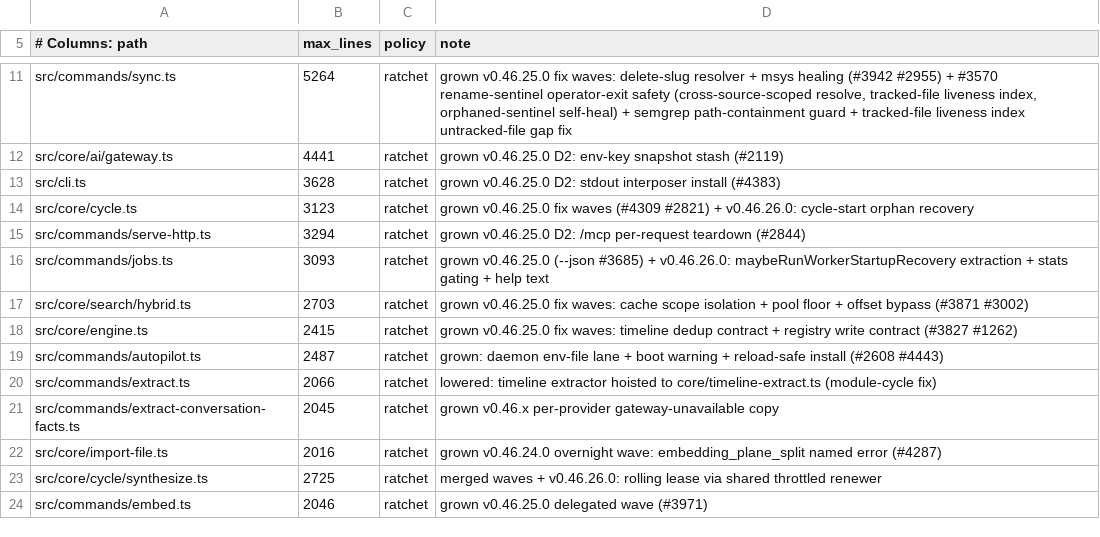
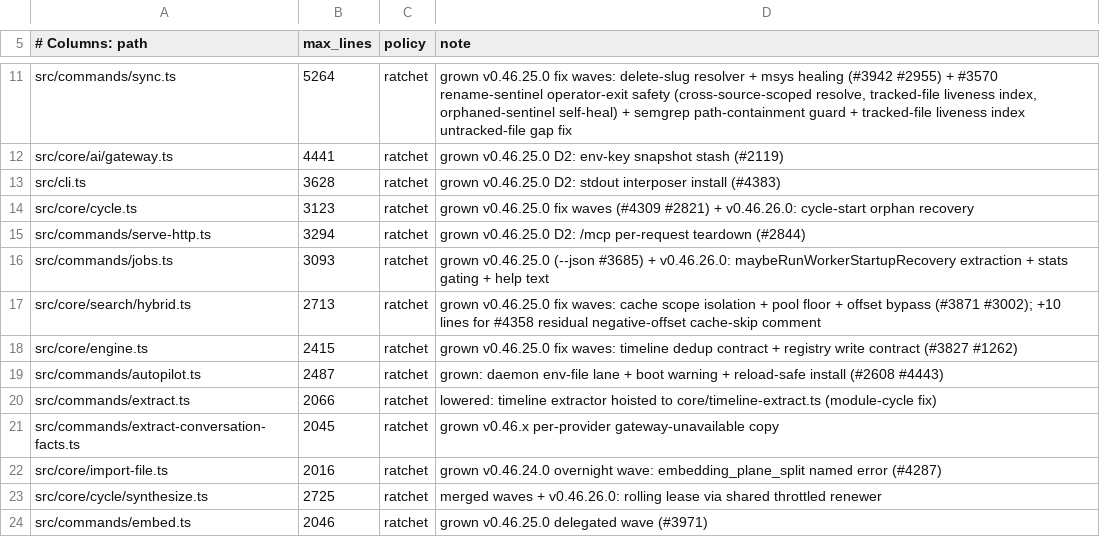
Before and after one commit to Bdr-Tec/gbrain, a TSV file: scripts/module-size-limits.tsv, drawn as a sheet; only a part is shown, gaps mark what is left out.

```diff
--- a/scripts/module-size-limits.tsv
+++ b/scripts/module-size-limits.tsv
@@ -16,3 +16,3 @@ src/commands/serve-http.ts	3294	ratchet	grown v0.46.25.0 D2: /mcp per-request te
 src/commands/jobs.ts	3093	ratchet	grown v0.46.25.0 (--json #3685) + v0.46.26.0: maybeRunWorkerStartupRecovery extraction + stats gating + help text
-src/core/search/hybrid.ts	2703	ratchet	grown v0.46.25.0 fix waves: cache scope isolation + pool floor + offset bypass (#3871 #3002)
+src/core/search/hybrid.ts	2713	ratchet	grown v0.46.25.0 fix waves: cache scope isolation + pool floor + offset bypass (#3871 #3002); +10 lines for #4358 residual negative-offset cache-skip comment
 src/core/engine.ts	2415	ratchet	grown v0.46.25.0 fix waves: timeline dedup contract + registry write contract (#3827 #1262)
```
Also changed, not shown: 7 other files.
